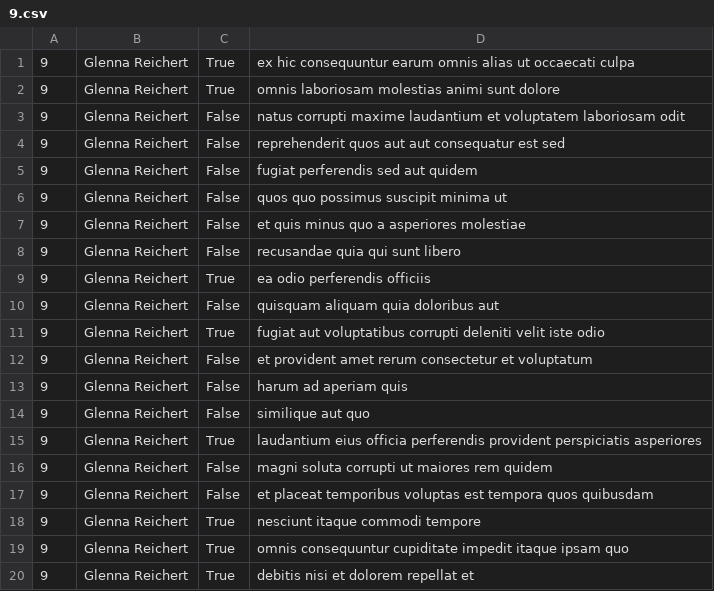
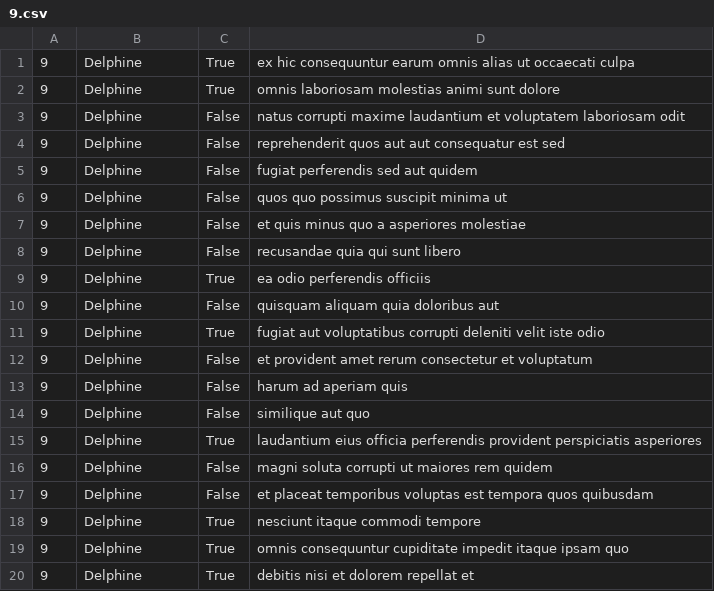
Before and after one commit to ab-abel/alx_python, a CSV file: api/9.csv, drawn as a sheet.

```diff
--- a/api/9.csv
+++ b/api/9.csv
@@ -1,20 +1,20 @@
-"9","Glenna Reichert","True","ex hic consequuntur earum omnis alias ut occaecati culpa"
-"9","Glenna Reichert","True","omnis laboriosam molestias animi sunt dolore"
-"9","Glenna Reichert","False","natus corrupti maxime laudantium et voluptatem laboriosam odit"
-"9","Glenna Reichert","False","reprehenderit quos aut aut consequatur est sed"
-"9","Glenna Reichert","False","fugiat perferendis sed aut quidem"
-"9","Glenna Reichert","False","quos quo possimus suscipit minima ut"
-"9","Glenna Reichert","False","et quis minus quo a asperiores molestiae"
-"9","Glenna Reichert","False","recusandae quia qui sunt libero"
-"9","Glenna Reichert","True","ea odio perferendis officiis"
-"9","Glenna Reichert","False","quisquam aliquam quia doloribus aut"
-"9","Glenna Reichert","True","fugiat aut voluptatibus corrupti deleniti velit iste odio"
-"9","Glenna Reichert","False","et provident amet rerum consectetur et voluptatum"
-"9","Glenna Reichert","False","harum ad aperiam quis"
-"9","Glenna Reichert","False","similique aut quo"
-"9","Glenna Reichert","True","laudantium eius officia perferendis provident perspiciatis asperiores"
-"9","Glenna Reichert","False","magni soluta corrupti ut maiores rem quidem"
-"9","Glenna Reichert","False","et placeat temporibus voluptas est tempora quos quibusdam"
-"9","Glenna Reichert","True","nesciunt itaque commodi tempore"
-"9","Glenna Reichert","True","omnis consequuntur cupiditate impedit itaque ipsam quo"
-"9","Glenna Reichert","True","debitis nisi et dolorem repellat et"
+"9","Delphine","True","ex hic consequuntur earum omnis alias ut occaecati culpa"
+"9","Delphine","True","omnis laboriosam molestias animi sunt dolore"
+"9","Delphine","False","natus corrupti maxime laudantium et voluptatem laboriosam odit"
+"9","Delphine","False","reprehenderit quos aut aut consequatur est sed"
+"9","Delphine","False","fugiat perferendis sed aut quidem"
+"9","Delphine","False","quos quo possimus suscipit minima ut"
+"9","Delphine","False","et quis minus quo a asperiores molestiae"
+"9","Delphine","False","recusandae quia qui sunt libero"
+"9","Delphine","True","ea odio perferendis officiis"
+"9","Delphine","False","quisquam aliquam quia doloribus aut"
+"9","Delphine","True","fugiat aut voluptatibus corrupti deleniti velit iste odio"
+"9","Delphine","False","et provident amet rerum consectetur et voluptatum"
+"9","Delphine","False","harum ad aperiam quis"
+"9","Delphine","False","similique aut quo"
+"9","Delphine","True","laudantium eius officia perferendis provident perspiciatis asperiores"
+"9","Delphine","False","magni soluta corrupti ut maiores rem quidem"
+"9","Delphine","False","et placeat temporibus voluptas est tempora quos quibusdam"
+"9","Delphine","True","nesciunt itaque commodi tempore"
+"9","Delphine","True","omnis consequuntur cupiditate impedit itaque ipsam quo"
+"9","Delphine","True","debitis nisi et dolorem repellat et"
```
Also changed, not shown: api/4.csv, api/8.csv, 2 other files.
